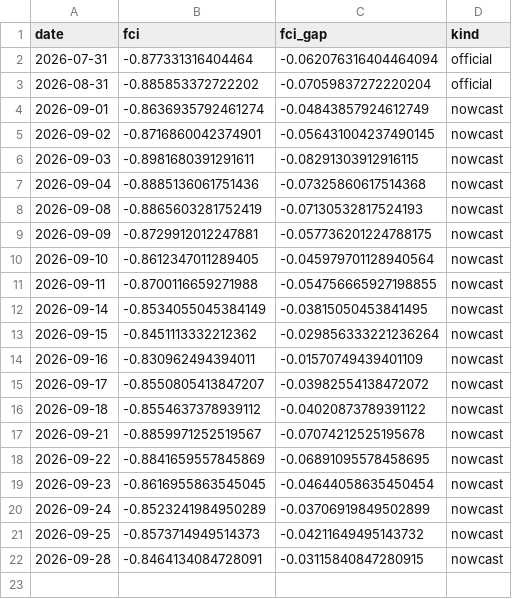
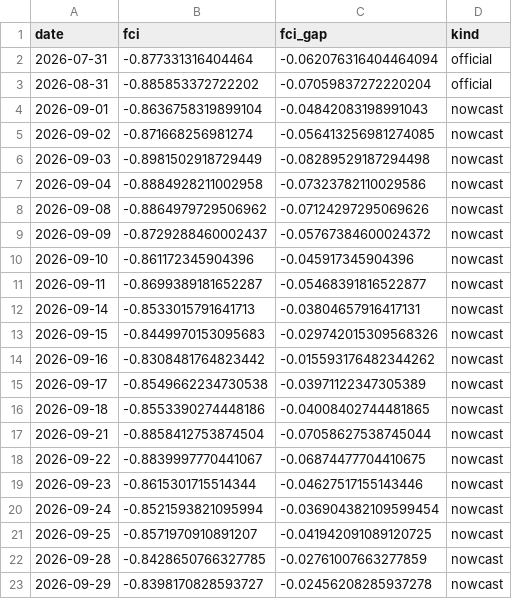
Before and after one commit to alp-simsek/fcistar, a CSV file: backend/data/output/fci_nowcast.csv, drawn as a sheet.

```diff
--- a/backend/data/output/fci_nowcast.csv
+++ b/backend/data/output/fci_nowcast.csv
@@ -3,20 +3,21 @@ date,fci,fci_gap,kind
 2026-08-31,-0.885853372722202,-0.07059837272220204,official
-2026-09-01,-0.8636935792461274,-0.04843857924612749,nowcast
-2026-09-02,-0.8716860042374901,-0.056431004237490145,nowcast
-2026-09-03,-0.8981680391291611,-0.08291303912916115,nowcast
-2026-09-04,-0.8885136061751436,-0.07325860617514368,nowcast
-2026-09-08,-0.8865603281752419,-0.07130532817524193,nowcast
-2026-09-09,-0.8729912012247881,-0.057736201224788175,nowcast
-2026-09-10,-0.8612347011289405,-0.045979701128940564,nowcast
-2026-09-11,-0.8700116659271988,-0.054756665927198855,nowcast
-2026-09-14,-0.8534055045384149,-0.03815050453841495,nowcast
-2026-09-15,-0.8451113332212362,-0.029856333221236264,nowcast
-2026-09-16,-0.830962494394011,-0.01570749439401109,nowcast
-2026-09-17,-0.8550805413847207,-0.03982554138472072,nowcast
-2026-09-18,-0.8554637378939112,-0.04020873789391122,nowcast
-2026-09-21,-0.8859971252519567,-0.07074212525195678,nowcast
-2026-09-22,-0.8841659557845869,-0.06891095578458695,nowcast
-2026-09-23,-0.8616955863545045,-0.04644058635450454,nowcast
-2026-09-24,-0.8523241984950289,-0.03706919849502899,nowcast
-2026-09-25,-0.8573714949514373,-0.04211649495143732,nowcast
-2026-09-28,-0.8464134084728091,-0.03115840847280915,nowcast
+2026-09-01,-0.8636758319899104,-0.04842083198991043,nowcast
+2026-09-02,-0.871668256981274,-0.056413256981274085,nowcast
+2026-09-03,-0.8981502918729449,-0.08289529187294498,nowcast
+2026-09-04,-0.8884928211002958,-0.07323782110029586,nowcast
+2026-09-08,-0.8864979729506962,-0.07124297295069626,nowcast
+2026-09-09,-0.8729288460002437,-0.05767384600024372,nowcast
+2026-09-10,-0.861172345904396,-0.045917345904396,nowcast
+2026-09-11,-0.8699389181652287,-0.05468391816522877,nowcast
+2026-09-14,-0.8533015791641713,-0.03804657916417131,nowcast
+2026-09-15,-0.8449970153095683,-0.029742015309568326,nowcast
+2026-09-16,-0.8308481764823442,-0.015593176482344262,nowcast
+2026-09-17,-0.8549662234730538,-0.03971122347305389,nowcast
+2026-09-18,-0.8553390274448186,-0.04008402744481865,nowcast
+2026-09-21,-0.8858412753874504,-0.07058627538745044,nowcast
+2026-09-22,-0.8839997770441067,-0.06874477704410675,nowcast
+2026-09-23,-0.8615301715514344,-0.04627517155143446,nowcast
+2026-09-24,-0.8521593821095994,-0.036904382109599454,nowcast
+2026-09-25,-0.8571970910891207,-0.041942091089120725,nowcast
+2026-09-28,-0.8428650766327785,-0.02761007663277859,nowcast
+2026-09-29,-0.8398170828593727,-0.02456208285937278,nowcast
```
Also changed, not shown: backend/data/output/fci_components.csv, 1 other file.
